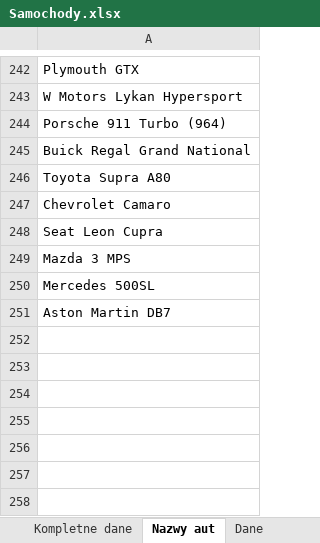
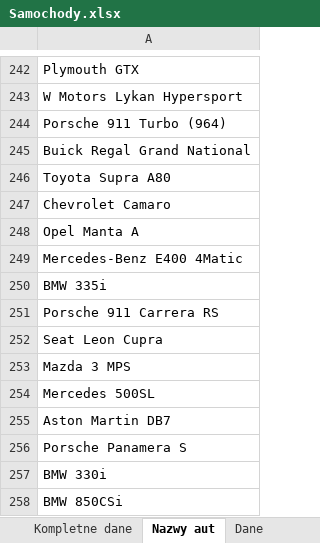
Before and after one commit to HubertMarczuk/PracaInz, an Excel workbook: Samochody.xlsx, sheet Nazwy aut, drawn as a sheet; only a part is shown, gaps mark what is left out; values as stored, in another font and other column widths than the file's, no borders; the diff names each change by its address in the sheet, - before the commit and + after, or states it on an @@ line.

```diff
--- a/Samochody.xlsx (sheet Nazwy aut)
+++ b/Samochody.xlsx (sheet Nazwy aut)
+row 248: Opel Manta A
+row 249: Mercedes-Benz E400 4Matic
+row 250: BMW 335i
+row 251: Porsche 911 Carrera RS
+row 256: Porsche Panamera S
+row 257: BMW 330i
+row 258: BMW 850CSi
```
Also changed, not shown: sheet Dane, sheet Kompletne dane, 26 other files.
